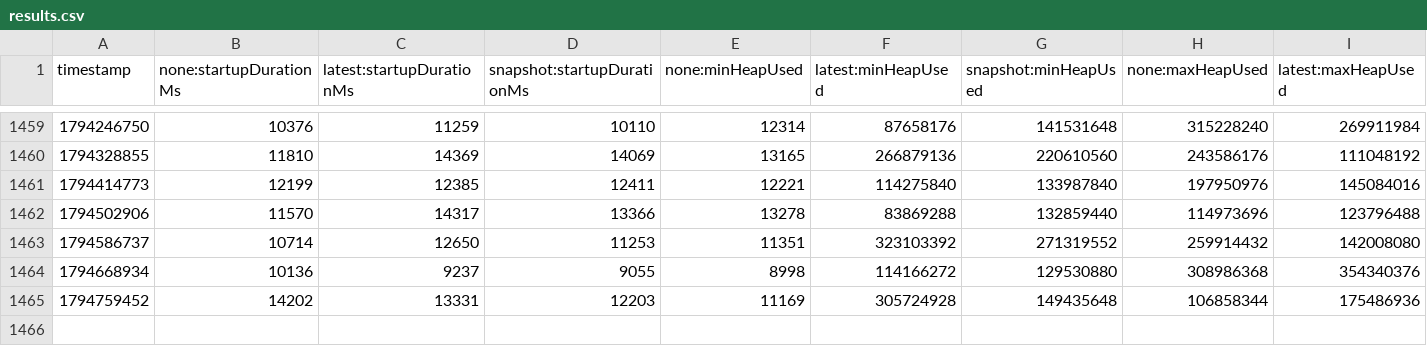
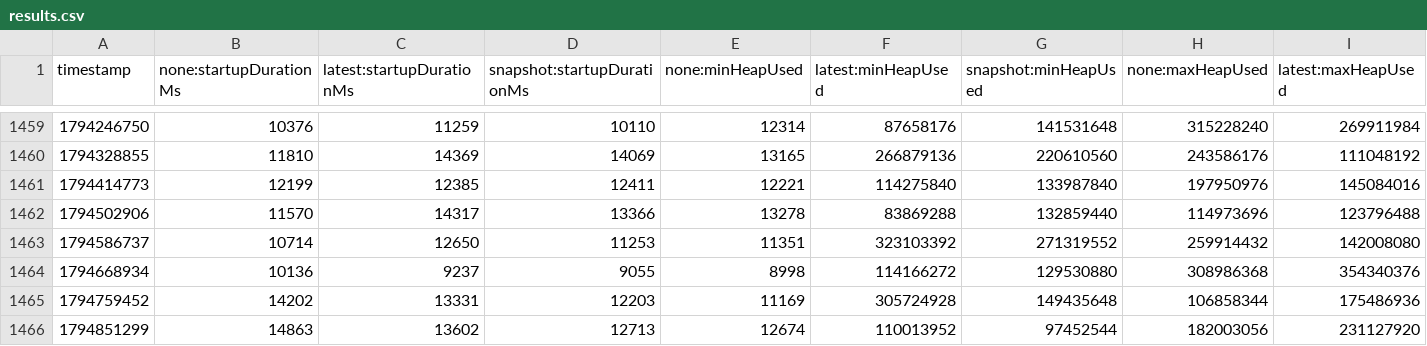
Before and after one commit to dineshg13/opentelemetry-java-instrumentation, a CSV file: benchmark-overhead/results/release/results.csv, drawn as a sheet; only a part is shown, gaps mark what is left out; rows hold the shown columns only; the diff names each change by its address in the sheet, - before the commit and + after, or states it on an @@ line.

```diff
--- a/benchmark-overhead/results/release/results.csv
+++ b/benchmark-overhead/results/release/results.csv
+row 1466: 1794851299 | 14863 | 13602 | 12713 | 12674 | 110013952 | 97452544 | 182003056 | 231127920
```
Also changed, not shown: 1 other file.
